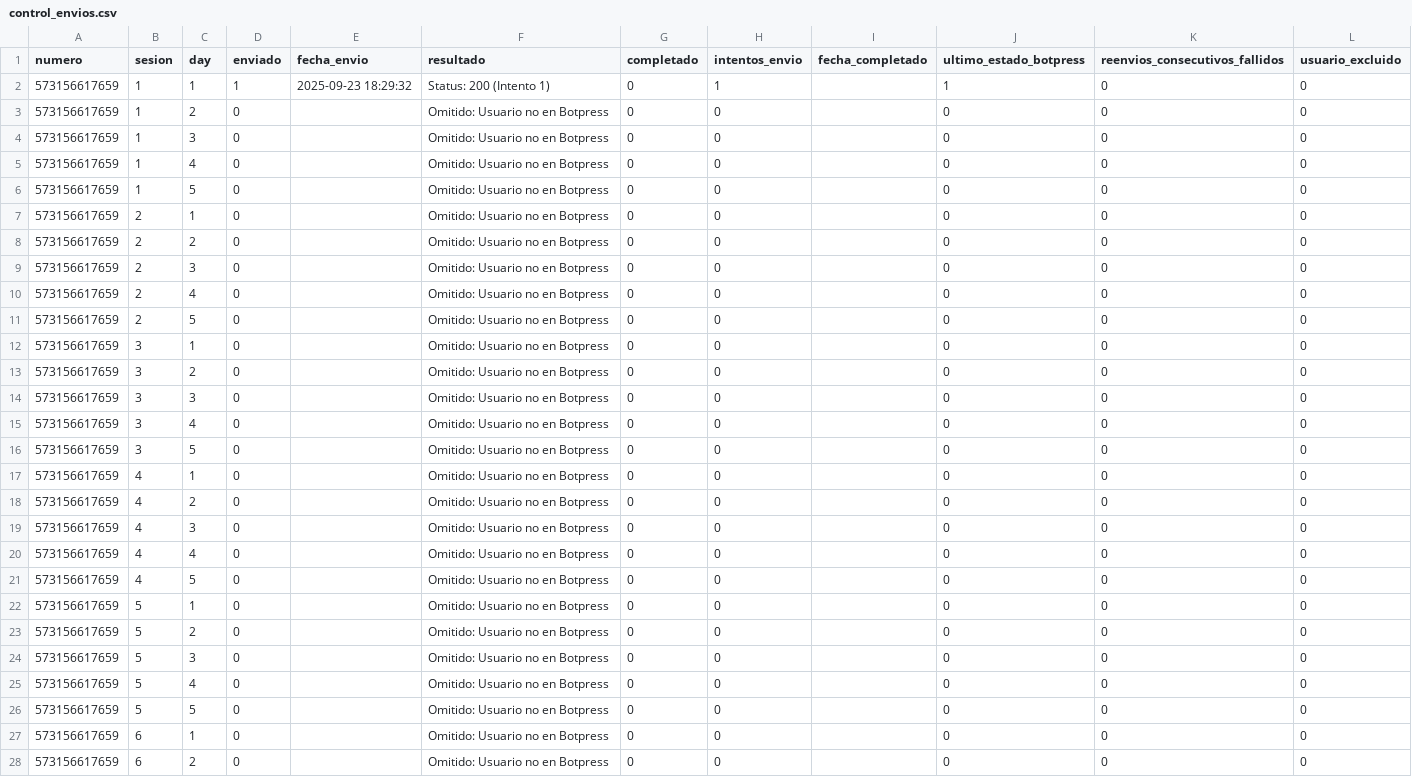
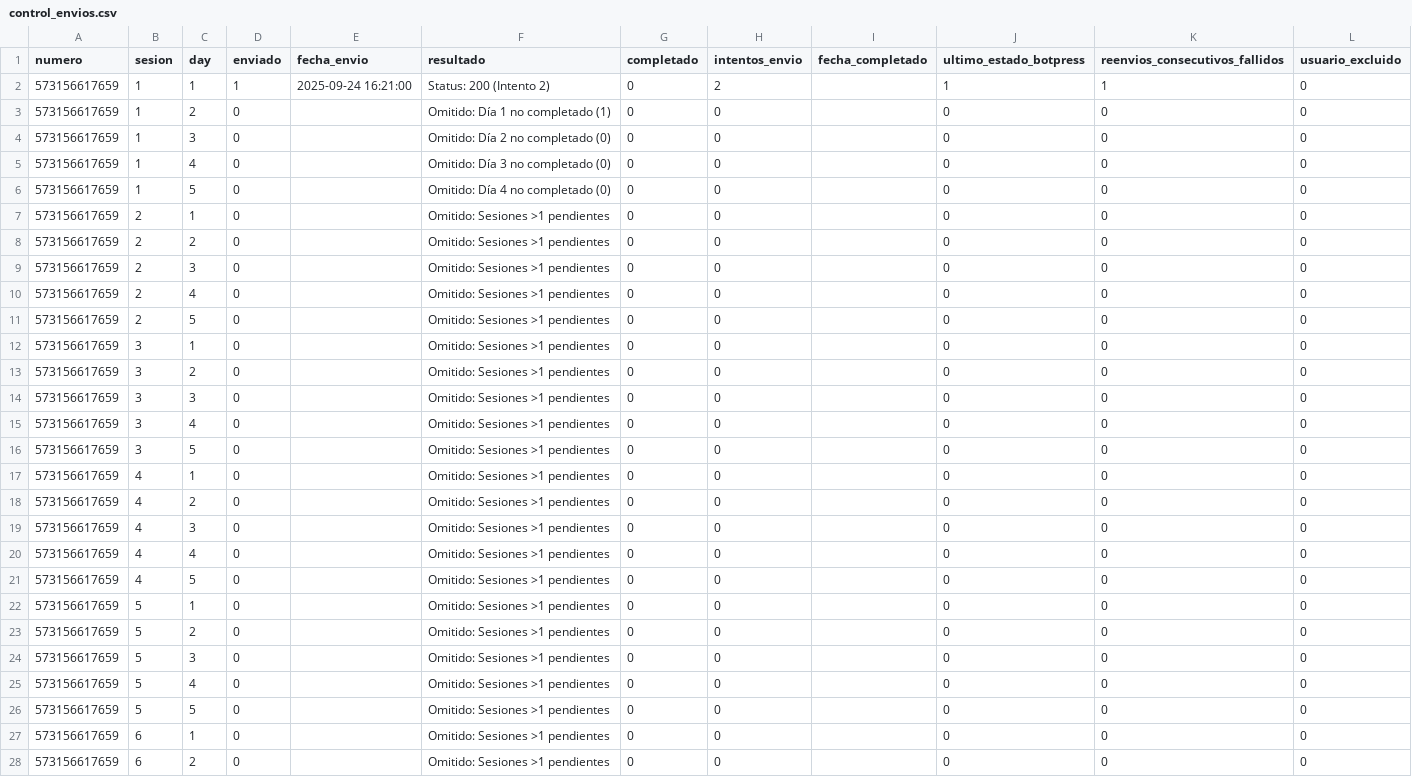
Before and after one commit to Rodato/AMA-Bot_automation, a CSV file: control_envios.csv, drawn as a sheet; only a part is shown; the diff covers the shown part only.

```diff
--- a/control_envios.csv
+++ b/control_envios.csv
@@ -1,28 +1,28 @@
 numero,sesion,day,enviado,fecha_envio,resultado,completado,intentos_envio,fecha_completado,ultimo_estado_botpress,reenvios_consecutivos_fallidos,usuario_excluido
-573156617659,1,1,1,2025-09-23 18:29:32,Status: 200 (Intento 1),0,1,,1,0,0
-573156617659,1,2,0,,Omitido: Usuario no en Botpress,0,0,,0,0,0
-573156617659,1,3,0,,Omitido: Usuario no en Botpress,0,0,,0,0,0
-573156617659,1,4,0,,Omitido: Usuario no en Botpress,0,0,,0,0,0
-573156617659,1,5,0,,Omitido: Usuario no en Botpress,0,0,,0,0,0
-573156617659,2,1,0,,Omitido: Usuario no en Botpress,0,0,,0,0,0
-573156617659,2,2,0,,Omitido: Usuario no en Botpress,0,0,,0,0,0
-573156617659,2,3,0,,Omitido: Usuario no en Botpress,0,0,,0,0,0
-573156617659,2,4,0,,Omitido: Usuario no en Botpress,0,0,,0,0,0
-573156617659,2,5,0,,Omitido: Usuario no en Botpress,0,0,,0,0,0
-573156617659,3,1,0,,Omitido: Usuario no en Botpress,0,0,,0,0,0
-573156617659,3,2,0,,Omitido: Usuario no en Botpress,0,0,,0,0,0
-573156617659,3,3,0,,Omitido: Usuario no en Botpress,0,0,,0,0,0
-573156617659,3,4,0,,Omitido: Usuario no en Botpress,0,0,,0,0,0
-573156617659,3,5,0,,Omitido: Usuario no en Botpress,0,0,,0,0,0
-573156617659,4,1,0,,Omitido: Usuario no en Botpress,0,0,,0,0,0
-573156617659,4,2,0,,Omitido: Usuario no en Botpress,0,0,,0,0,0
-573156617659,4,3,0,,Omitido: Usuario no en Botpress,0,0,,0,0,0
-573156617659,4,4,0,,Omitido: Usuario no en Botpress,0,0,,0,0,0
-573156617659,4,5,0,,Omitido: Usuario no en Botpress,0,0,,0,0,0
-573156617659,5,1,0,,Omitido: Usuario no en Botpress,0,0,,0,0,0
-573156617659,5,2,0,,Omitido: Usuario no en Botpress,0,0,,0,0,0
-573156617659,5,3,0,,Omitido: Usuario no en Botpress,0,0,,0,0,0
-573156617659,5,4,0,,Omitido: Usuario no en Botpress,0,0,,0,0,0
-573156617659,5,5,0,,Omitido: Usuario no en Botpress,0,0,,0,0,0
-573156617659,6,1,0,,Omitido: Usuario no en Botpress,0,0,,0,0,0
-573156617659,6,2,0,,Omitido: Usuario no en Botpress,0,0,,0,0,0
+573156617659,1,1,1,2025-09-24 16:21:00,Status: 200 (Intento 2),0,2,,1,1,0
+573156617659,1,2,0,,Omitido: Día 1 no completado (1),0,0,,0,0,0
+573156617659,1,3,0,,Omitido: Día 2 no completado (0),0,0,,0,0,0
+573156617659,1,4,0,,Omitido: Día 3 no completado (0),0,0,,0,0,0
+573156617659,1,5,0,,Omitido: Día 4 no completado (0),0,0,,0,0,0
+573156617659,2,1,0,,Omitido: Sesiones >1 pendientes,0,0,,0,0,0
+573156617659,2,2,0,,Omitido: Sesiones >1 pendientes,0,0,,0,0,0
+573156617659,2,3,0,,Omitido: Sesiones >1 pendientes,0,0,,0,0,0
+573156617659,2,4,0,,Omitido: Sesiones >1 pendientes,0,0,,0,0,0
+573156617659,2,5,0,,Omitido: Sesiones >1 pendientes,0,0,,0,0,0
+573156617659,3,1,0,,Omitido: Sesiones >1 pendientes,0,0,,0,0,0
+573156617659,3,2,0,,Omitido: Sesiones >1 pendientes,0,0,,0,0,0
+573156617659,3,3,0,,Omitido: Sesiones >1 pendientes,0,0,,0,0,0
+573156617659,3,4,0,,Omitido: Sesiones >1 pendientes,0,0,,0,0,0
+573156617659,3,5,0,,Omitido: Sesiones >1 pendientes,0,0,,0,0,0
+573156617659,4,1,0,,Omitido: Sesiones >1 pendientes,0,0,,0,0,0
+573156617659,4,2,0,,Omitido: Sesiones >1 pendientes,0,0,,0,0,0
+573156617659,4,3,0,,Omitido: Sesiones >1 pendientes,0,0,,0,0,0
+573156617659,4,4,0,,Omitido: Sesiones >1 pendientes,0,0,,0,0,0
+573156617659,4,5,0,,Omitido: Sesiones >1 pendientes,0,0,,0,0,0
+573156617659,5,1,0,,Omitido: Sesiones >1 pendientes,0,0,,0,0,0
+573156617659,5,2,0,,Omitido: Sesiones >1 pendientes,0,0,,0,0,0
+573156617659,5,3,0,,Omitido: Sesiones >1 pendientes,0,0,,0,0,0
+573156617659,5,4,0,,Omitido: Sesiones >1 pendientes,0,0,,0,0,0
+573156617659,5,5,0,,Omitido: Sesiones >1 pendientes,0,0,,0,0,0
+573156617659,6,1,0,,Omitido: Sesiones >1 pendientes,0,0,,0,0,0
+573156617659,6,2,0,,Omitido: Sesiones >1 pendientes,0,0,,0,0,0
```
Also changed, not shown: 103 edited cells elsewhere in this file.
